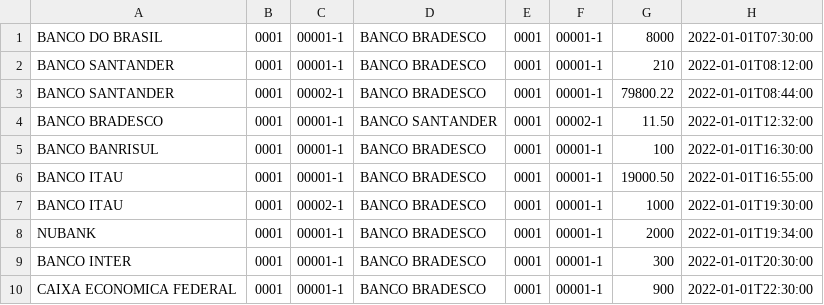
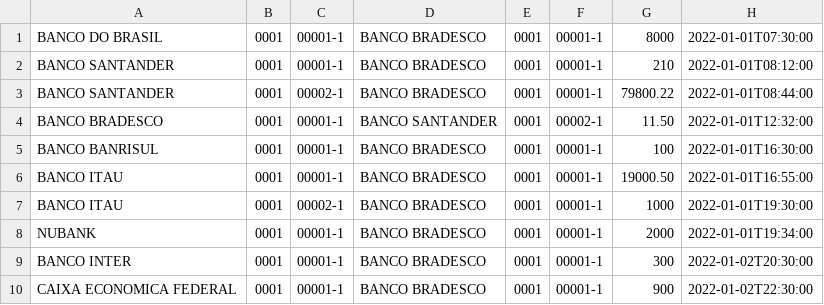
Before and after one commit to williamscalado/alura-challenge-backend, a CSV file: src/data/transacoes-2022-01-01.csv, drawn as a sheet.

```diff
--- a/src/data/transacoes-2022-01-01.csv
+++ b/src/data/transacoes-2022-01-01.csv
@@ -8,3 +8,3 @@ BANCO ITAU,0001,00002-1,BANCO BRADESCO,0001,00001-1,1000,2022-01-01T19:30:00
 NUBANK,0001,00001-1,BANCO BRADESCO,0001,00001-1,2000,2022-01-01T19:34:00
-BANCO INTER,0001,00001-1,BANCO BRADESCO,0001,00001-1,300,2022-01-01T20:30:00
-CAIXA ECONOMICA FEDERAL,0001,00001-1,BANCO BRADESCO,0001,00001-1,900,2022-01-01T22:30:00
+BANCO INTER,0001,00001-1,BANCO BRADESCO,0001,00001-1,300,2022-01-02T20:30:00
+CAIXA ECONOMICA FEDERAL,0001,00001-1,BANCO BRADESCO,0001,00001-1,900,2022-01-02T22:30:00
```
Also changed, not shown: src/data/exemplo-problema.csv, 4 other files.
